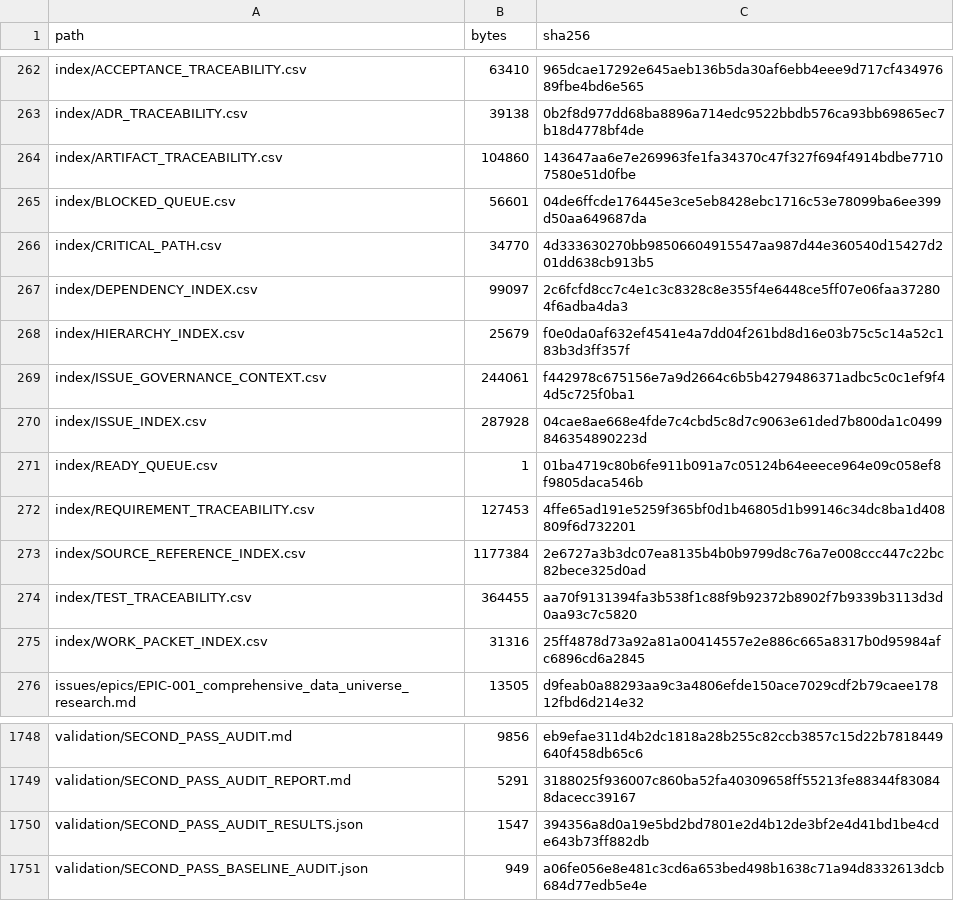
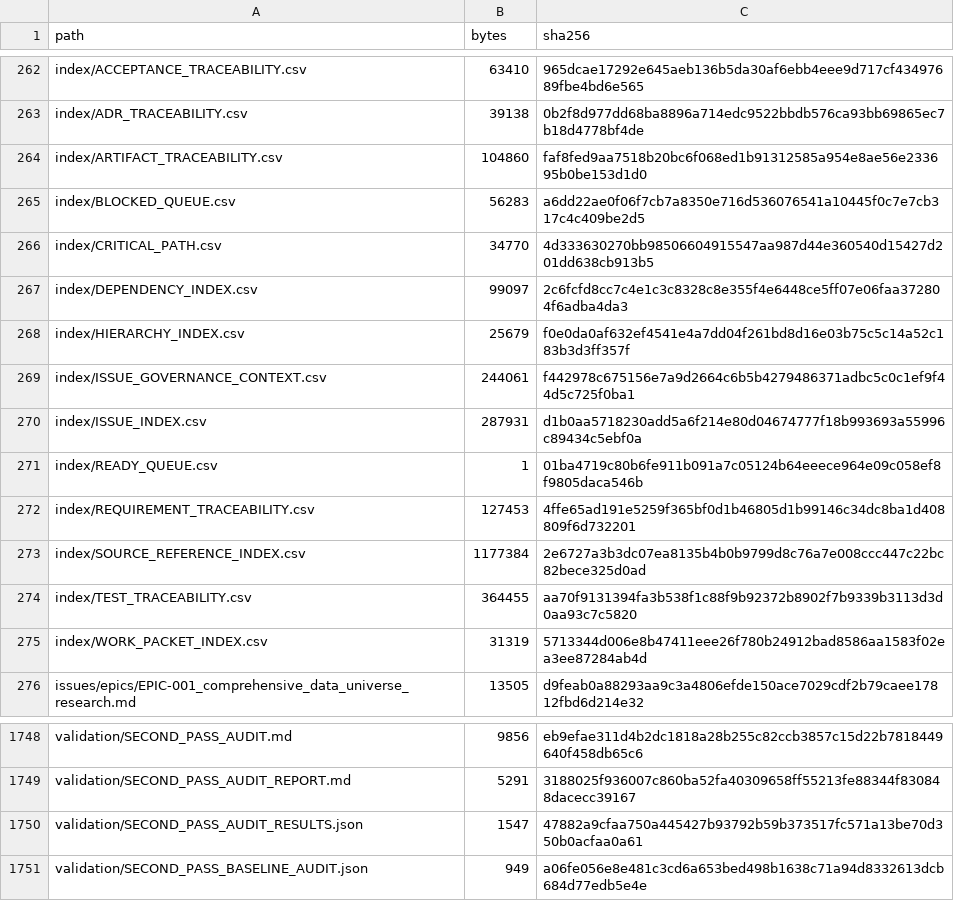
Before and after one commit to KevinSGarrett/BatteredAggieSyndrome, a CSV file: jira/validation/JIRA_FILE_MANIFEST.csv, drawn as a sheet; only a part is shown, gaps mark what is left out; the diff covers the shown part only.

```diff
--- a/jira/validation/JIRA_FILE_MANIFEST.csv
+++ b/jira/validation/JIRA_FILE_MANIFEST.csv
@@ -263,4 +263,4 @@ index/ACCEPTANCE_TRACEABILITY.csv,63410,965dcae17292e645aeb136b5da30af6ebb4eee9d
 index/ADR_TRACEABILITY.csv,39138,0b2f8d977dd68ba8896a714edc9522bbdb576ca93bb69865ec7b18d4778bf4de
-index/ARTIFACT_TRACEABILITY.csv,104860,143647aa6e7e269963fe1fa34370c47f327f694f4914bdbe77107580e51d0fbe
-index/BLOCKED_QUEUE.csv,56601,04de6ffcde176445e3ce5eb8428ebc1716c53e78099ba6ee399d50aa649687da
+index/ARTIFACT_TRACEABILITY.csv,104860,faf8fed9aa7518b20bc6f068ed1b91312585a954e8ae56e233695b0be153d1d0
+index/BLOCKED_QUEUE.csv,56283,a6dd22ae0f06f7cb7a8350e716d536076541a10445f0c7e7cb317c4c409be2d5
 index/CRITICAL_PATH.csv,34770,4d333630270bb98506604915547aa987d44e360540d15427d201dd638cb913b5
@@ -269,3 +269,3 @@ index/HIERARCHY_INDEX.csv,25679,f0e0da0af632ef4541e4a7dd04f261bd8d16e03b75c5c14a
 index/ISSUE_GOVERNANCE_CONTEXT.csv,244061,f442978c675156e7a9d2664c6b5b4279486371adbc5c0c1ef9f44d5c725f0ba1
-index/ISSUE_INDEX.csv,287928,04cae8ae668e4fde7c4cbd5c8d7c9063e61ded7b800da1c0499846354890223d
+index/ISSUE_INDEX.csv,287931,d1b0aa5718230add5a6f214e80d04674777f18b993693a55996c89434c5ebf0a
 index/READY_QUEUE.csv,1,01ba4719c80b6fe911b091a7c05124b64eeece964e09c058ef8f9805daca546b
@@ -274,3 +274,3 @@ index/SOURCE_REFERENCE_INDEX.csv,1177384,2e6727a3b3dc07ea8135b4b0b9799d8c76a7e00
 index/TEST_TRACEABILITY.csv,364455,aa70f9131394fa3b538f1c88f9b92372b8902f7b9339b3113d3d0aa93c7c5820
-index/WORK_PACKET_INDEX.csv,31316,25ff4878d73a92a81a00414557e2e886c665a8317b0d95984afc6896cd6a2845
+index/WORK_PACKET_INDEX.csv,31319,5713344d006e8b47411eee26f780b24912bad8586aa1583f02ea3ee87284ab4d
 issues/epics/EPIC-001_comprehensive_data_universe_research.md,13505,d9feab0a88293aa9c3a4806efde150ace7029cdf2b79caee17812fbd6d214e32
@@ -1749,3 +1749,3 @@ validation/SECOND_PASS_AUDIT.md,9856,eb9efae311d4b2dc1818a28b255c82ccb3857c15d22
 validation/SECOND_PASS_AUDIT_REPORT.md,5291,3188025f936007c860ba52fa40309658ff55213fe88344f830848dacecc39167
-validation/SECOND_PASS_AUDIT_RESULTS.json,1547,394356a8d0a19e5bd2bd7801e2d4b12de3bf2e4d41bd1be4cde643b73ff882db
+validation/SECOND_PASS_AUDIT_RESULTS.json,1547,47882a9cfaa750a445427b93792b59b373517fc571a13be70d350b0acfaa0a61
 validation/SECOND_PASS_BASELINE_AUDIT.json,949,a06fe056e8e481c3cd6a653bed498b1638c71a94d8332613dcb684d77edb5e4e
```
Also changed, not shown: 23 edited cells elsewhere in this file, 24 other files.
